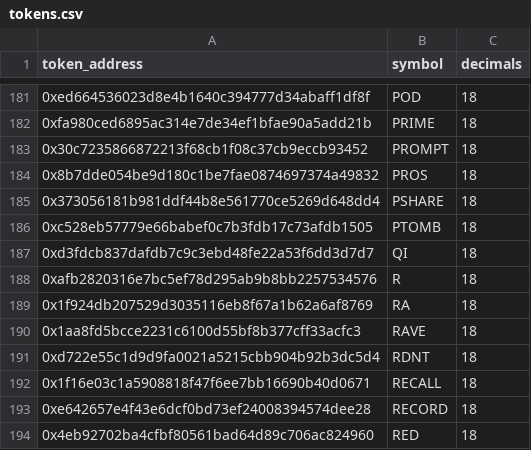
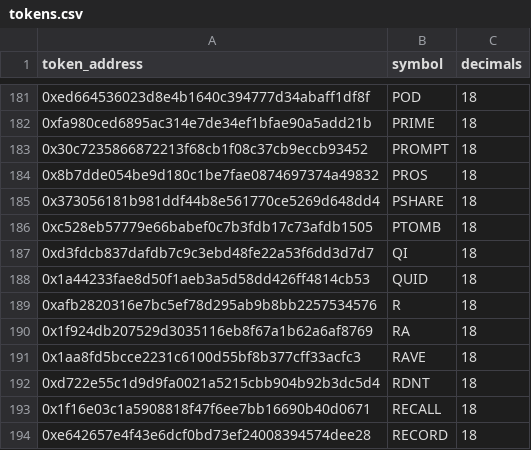
Before and after one commit to ldeso/aerodrome, a CSV file: tokens.csv, drawn as a sheet; only a part is shown, gaps mark what is left out; the shorter side is filled out with more unchanged rows.

```diff
--- a/tokens.csv
+++ b/tokens.csv
@@ -187,2 +187,3 @@ token_address,symbol,decimals
 0xd3fdcb837dafdb7c9c3ebd48fe22a53f6dd3d7d7,QI,18
+0x1a44233fae8d50f1aeb3a5d58dd426ff4814cb53,QUID,18
 0xafb2820316e7bc5ef78d295ab9b8bb2257534576,R,18
```
Also changed, not shown: prices.csv, 2 other files.
